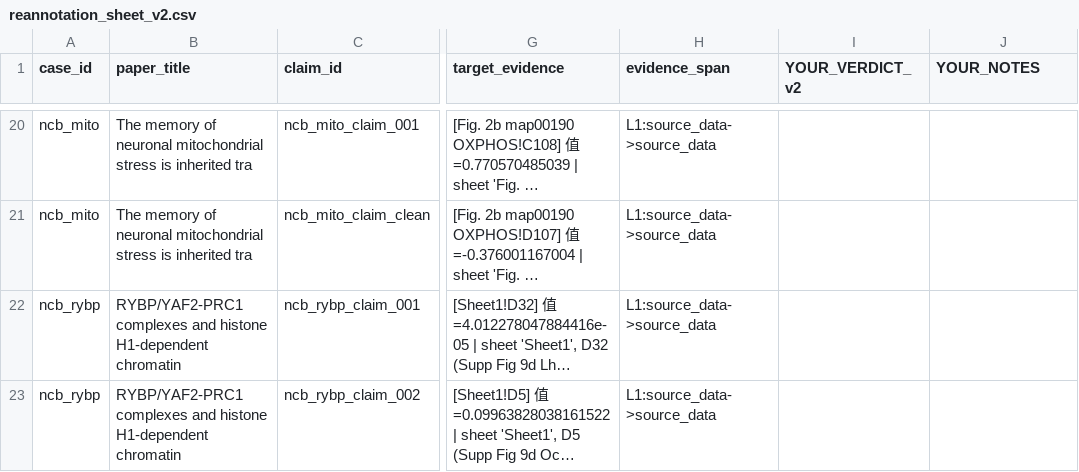
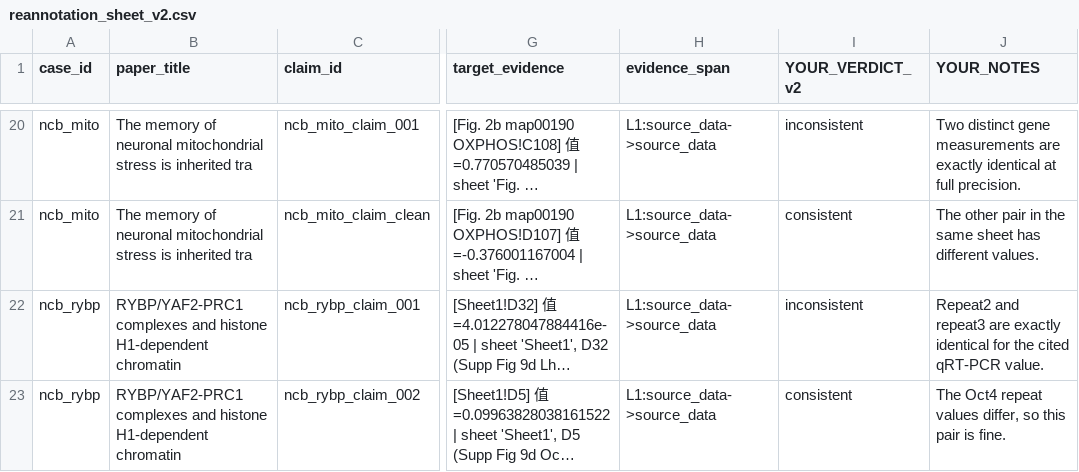
Before and after one commit to MedgeAI/veritas, a CSV file: benchmarks/veritasbench/_second_annotation/reannotation_sheet_v2.csv, drawn as a sheet; only a part is shown, gaps mark what is left out; long unchanged cells end in …; the diff covers the shown part only; the diff names each change by its address in the sheet, - before the commit and + after, or states it on an @@ line.

```diff
--- a/benchmarks/veritasbench/_second_annotation/reannotation_sheet_v2.csv
+++ b/benchmarks/veritasbench/_second_annotation/reannotation_sheet_v2.csv
-I20 (YOUR_VERDICT_v2): (empty)
+I20 (YOUR_VERDICT_v2): inconsistent
-J20 (YOUR_NOTES): (empty)
+J20 (YOUR_NOTES): Two distinct gene measurements are exactly identical at full precision.
-I21 (YOUR_VERDICT_v2): (empty)
+I21 (YOUR_VERDICT_v2): consistent
-J21 (YOUR_NOTES): (empty)
+J21 (YOUR_NOTES): The other pair in the same sheet has different values.
-I22 (YOUR_VERDICT_v2): (empty)
+I22 (YOUR_VERDICT_v2): inconsistent
-J22 (YOUR_NOTES): (empty)
+J22 (YOUR_NOTES): Repeat2 and repeat3 are exactly identical for the cited qRT-PCR value.
-I23 (YOUR_VERDICT_v2): (empty)
+I23 (YOUR_VERDICT_v2): consistent
-J23 (YOUR_NOTES): (empty)
+J23 (YOUR_NOTES): The Oct4 repeat values differ, so this pair is fine.
```
Also changed, not shown: 36 edited cells elsewhere in this file.
